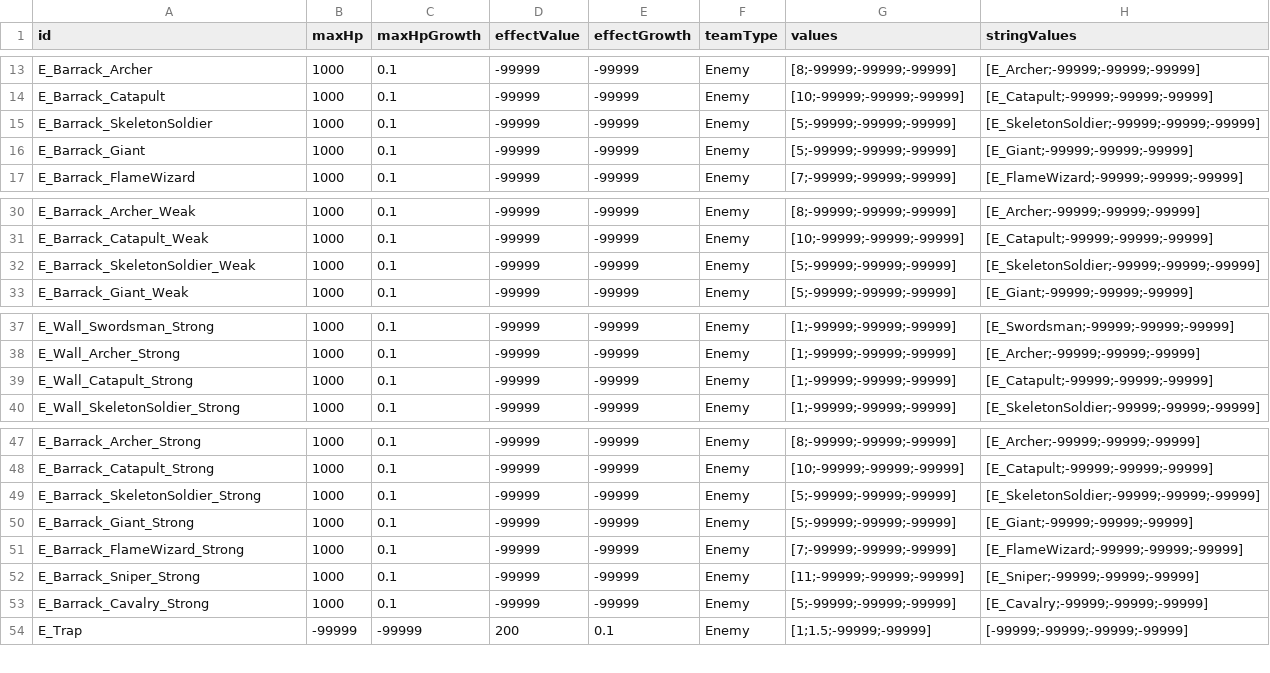
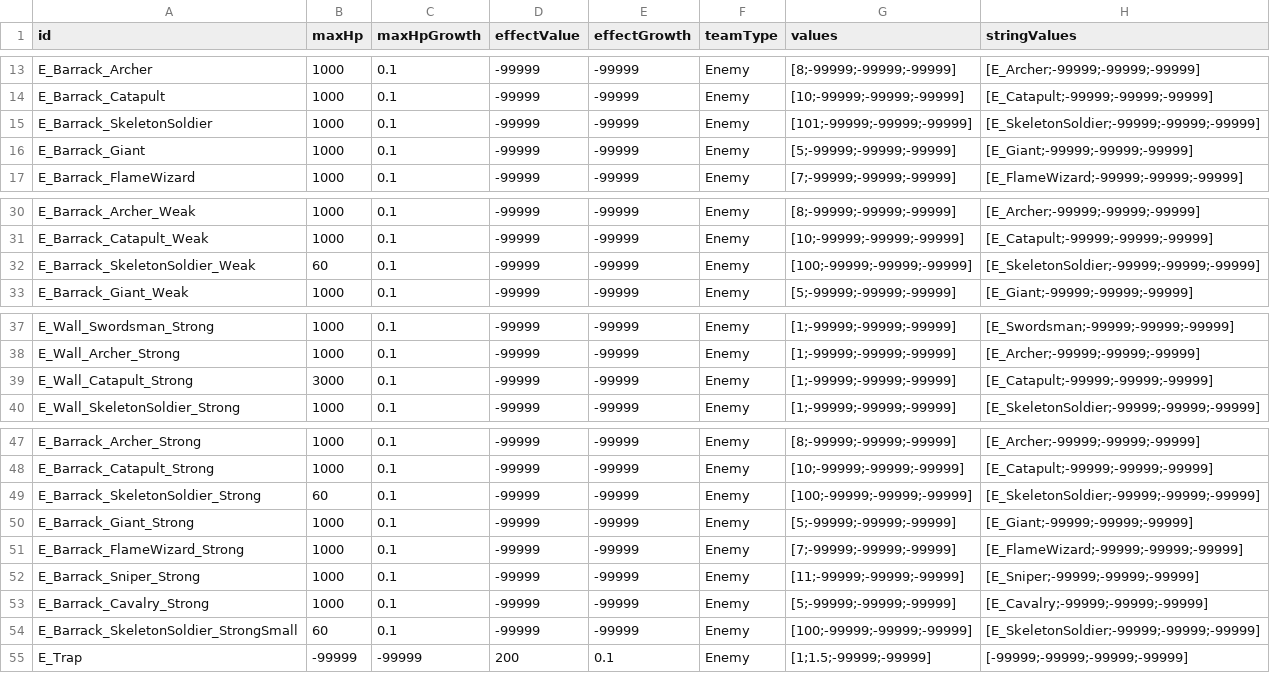
Before and after one commit to AlohaFactory-Dev/SimpleSiege, a CSV file: Assets/Coconut/Configs/Tables/Building.csv, drawn as a sheet; only a part is shown, gaps mark what is left out.

```diff
--- a/Assets/Coconut/Configs/Tables/Building.csv
+++ b/Assets/Coconut/Configs/Tables/Building.csv
@@ -14,3 +14,3 @@ E_Barrack_Archer,1000,0.1,-99999,-99999,Enemy,[8;-99999;-99999;-99999],[E_Archer
 E_Barrack_Catapult,1000,0.1,-99999,-99999,Enemy,[10;-99999;-99999;-99999],[E_Catapult;-99999;-99999;-99999]
-E_Barrack_SkeletonSoldier,1000,0.1,-99999,-99999,Enemy,[5;-99999;-99999;-99999],[E_SkeletonSoldier;-99999;-99999;-99999]
+E_Barrack_SkeletonSoldier,1000,0.1,-99999,-99999,Enemy,[101;-99999;-99999;-99999],[E_SkeletonSoldier;-99999;-99999;-99999]
 E_Barrack_Giant,1000,0.1,-99999,-99999,Enemy,[5;-99999;-99999;-99999],[E_Giant;-99999;-99999;-99999]
@@ -31,3 +31,3 @@ E_Barrack_Archer_Weak,1000,0.1,-99999,-99999,Enemy,[8;-99999;-99999;-99999],[E_A
 E_Barrack_Catapult_Weak,1000,0.1,-99999,-99999,Enemy,[10;-99999;-99999;-99999],[E_Catapult;-99999;-99999;-99999]
-E_Barrack_SkeletonSoldier_Weak,1000,0.1,-99999,-99999,Enemy,[5;-99999;-99999;-99999],[E_SkeletonSoldier;-99999;-99999;-99999]
+E_Barrack_SkeletonSoldier_Weak,60,0.1,-99999,-99999,Enemy,[100;-99999;-99999;-99999],[E_SkeletonSoldier;-99999;-99999;-99999]
 E_Barrack_Giant_Weak,1000,0.1,-99999,-99999,Enemy,[5;-99999;-99999;-99999],[E_Giant;-99999;-99999;-99999]
@@ -38,3 +38,3 @@ E_Wall_Swordsman_Strong,1000,0.1,-99999,-99999,Enemy,[1;-99999;-99999;-99999],[E
 E_Wall_Archer_Strong,1000,0.1,-99999,-99999,Enemy,[1;-99999;-99999;-99999],[E_Archer;-99999;-99999;-99999]
-E_Wall_Catapult_Strong,1000,0.1,-99999,-99999,Enemy,[1;-99999;-99999;-99999],[E_Catapult;-99999;-99999;-99999]
+E_Wall_Catapult_Strong,3000,0.1,-99999,-99999,Enemy,[1;-99999;-99999;-99999],[E_Catapult;-99999;-99999;-99999]
 E_Wall_SkeletonSoldier_Strong,1000,0.1,-99999,-99999,Enemy,[1;-99999;-99999;-99999],[E_SkeletonSoldier;-99999;-99999;-99999]
@@ -48,3 +48,3 @@ E_Barrack_Archer_Strong,1000,0.1,-99999,-99999,Enemy,[8;-99999;-99999;-99999],[E
 E_Barrack_Catapult_Strong,1000,0.1,-99999,-99999,Enemy,[10;-99999;-99999;-99999],[E_Catapult;-99999;-99999;-99999]
-E_Barrack_SkeletonSoldier_Strong,1000,0.1,-99999,-99999,Enemy,[5;-99999;-99999;-99999],[E_SkeletonSoldier;-99999;-99999;-99999]
+E_Barrack_SkeletonSoldier_Strong,60,0.1,-99999,-99999,Enemy,[100;-99999;-99999;-99999],[E_SkeletonSoldier;-99999;-99999;-99999]
 E_Barrack_Giant_Strong,1000,0.1,-99999,-99999,Enemy,[5;-99999;-99999;-99999],[E_Giant;-99999;-99999;-99999]
@@ -53,2 +53,3 @@ E_Barrack_Sniper_Strong,1000,0.1,-99999,-99999,Enemy,[11;-99999;-99999;-99999],[
 E_Barrack_Cavalry_Strong,1000,0.1,-99999,-99999,Enemy,[5;-99999;-99999;-99999],[E_Cavalry;-99999;-99999;-99999]
+E_Barrack_SkeletonSoldier_StrongSmall,60,0.1,-99999,-99999,Enemy,[100;-99999;-99999;-99999],[E_SkeletonSoldier;-99999;-99999;-99999]
 E_Trap,-99999,-99999,200,0.1,Enemy,[1;1.5;-99999;-99999],[-99999;-99999;-99999;-99999]
```
Also changed, not shown: Assets/Coconut/Configs/Tables/AttackObject.csv, Assets/Coconut/Configs/Tables/Card.csv, 12 other files.
